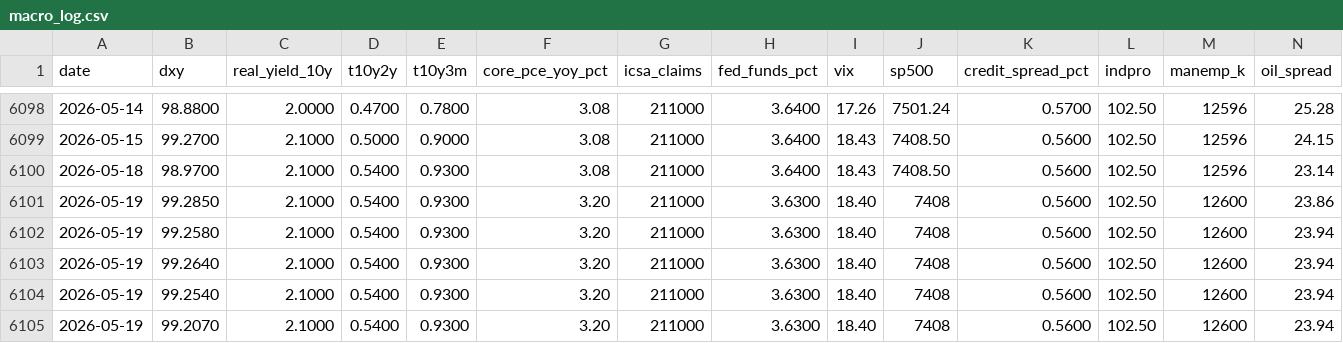
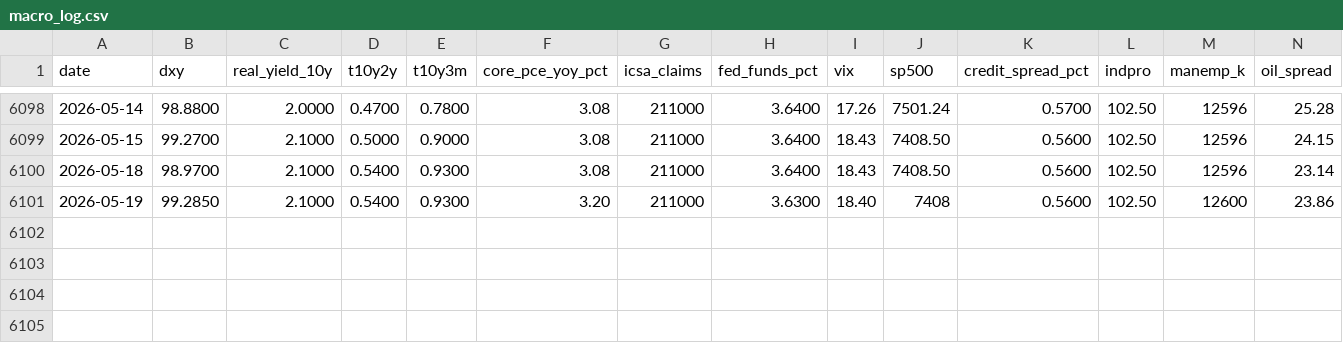
Before and after one commit to LukasGLars/reactor-core-thesis-pulse, a CSV file: macro_log.csv, drawn as a sheet; only a part is shown, gaps mark what is left out; rows hold the shown columns only; the diff names each change by its address in the sheet, - before the commit and + after, or states it on an @@ line.

Commit message:
fix: remove duplicate 2026-05-19 rows from macro_log

```diff
--- a/macro_log.csv
+++ b/macro_log.csv
-row 6102: 2026-05-19 | 99.2580 | 2.1000 | 0.5400 | 0.9300 | 3.20 | 211000 | 3.6300 | 18.40 | 7408 | 0.5600 | 102.50 | 12600 | 23.94
-row 6103: 2026-05-19 | 99.2640 | 2.1000 | 0.5400 | 0.9300 | 3.20 | 211000 | 3.6300 | 18.40 | 7408 | 0.5600 | 102.50 | 12600 | 23.94
-row 6104: 2026-05-19 | 99.2540 | 2.1000 | 0.5400 | 0.9300 | 3.20 | 211000 | 3.6300 | 18.40 | 7408 | 0.5600 | 102.50 | 12600 | 23.94
-row 6105: 2026-05-19 | 99.2070 | 2.1000 | 0.5400 | 0.9300 | 3.20 | 211000 | 3.6300 | 18.40 | 7408 | 0.5600 | 102.50 | 12600 | 23.94
```
